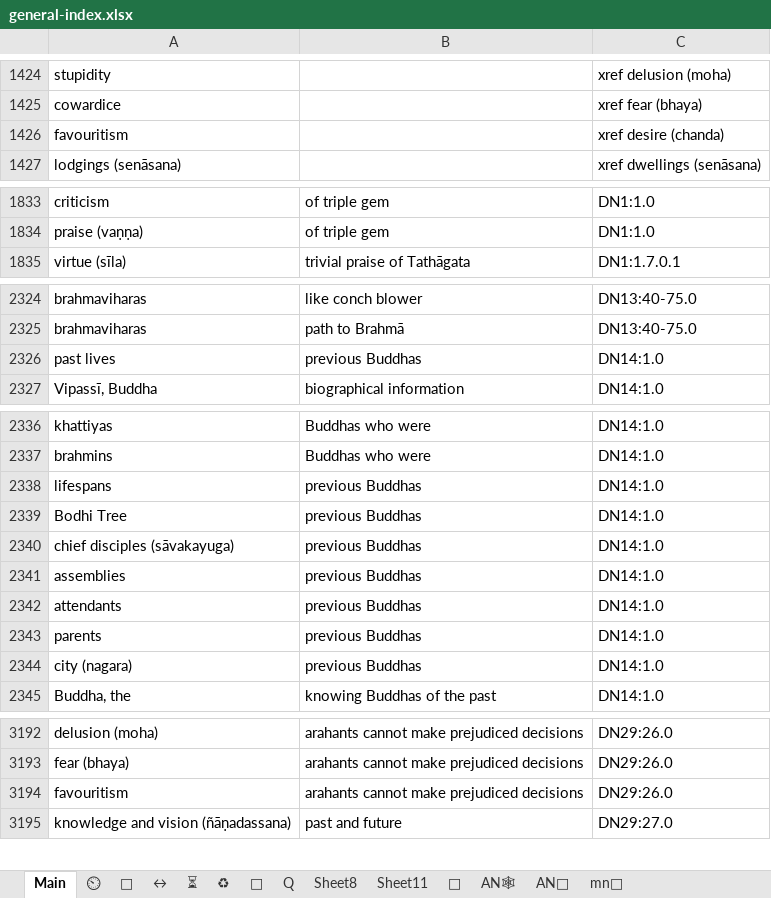
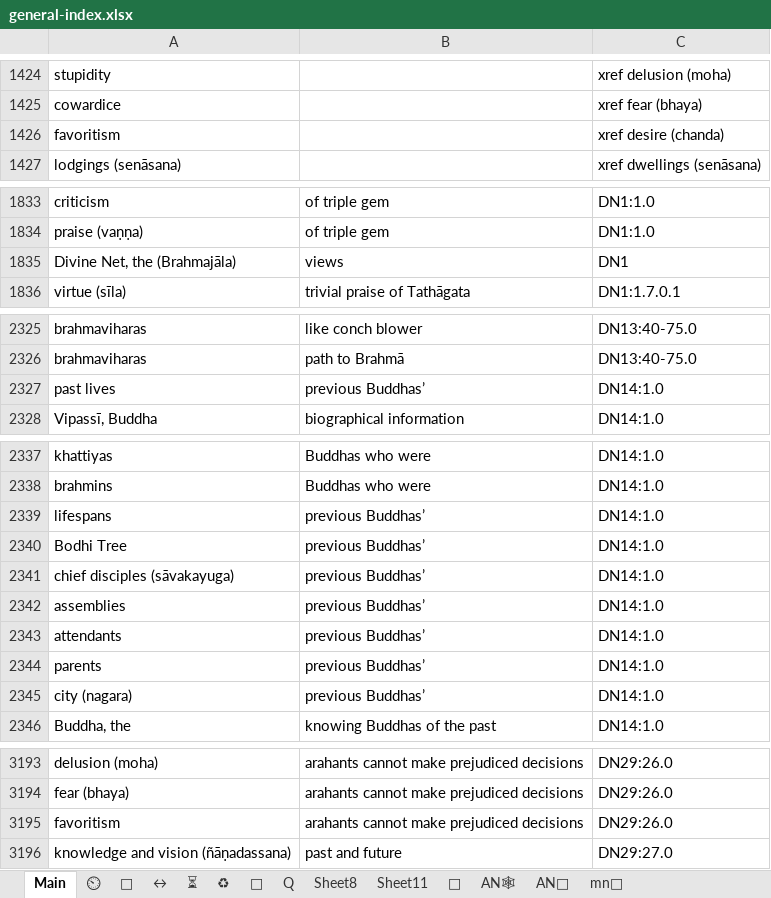
Before and after one commit to thesunshade/CIPS, an Excel workbook: src/data/general-index.xlsx, sheet Main, drawn as a sheet; only a part is shown, gaps mark what is left out; values as stored, in another font and other column widths than the file's, no borders; conditional formats not drawn; addresses are those after the commit; the diff covers the shown part only; the diff names each change by its address in the sheet, - before the commit and + after, or states it on an @@ line.

```diff
--- a/src/data/general-index.xlsx (sheet Main)
+++ b/src/data/general-index.xlsx (sheet Main)
-A1426: favouritism
+A1426: favoritism
+row 1835: Divine Net, the (Brahmajāla) | views | DN1
-B2327: previous Buddhas
+B2327: previous Buddhas’
-B2339:B2345: previous Buddhas
+B2339:B2345: previous Buddhas’
-A3195: favouritism
+A3195: favoritism
```
Also changed, not shown: 8 edited cells elsewhere in this sheet, 4 other files.
